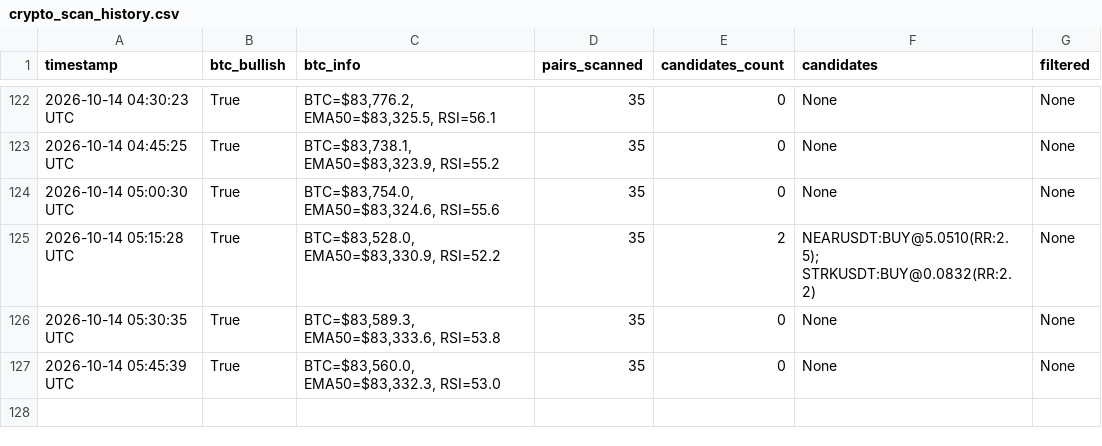
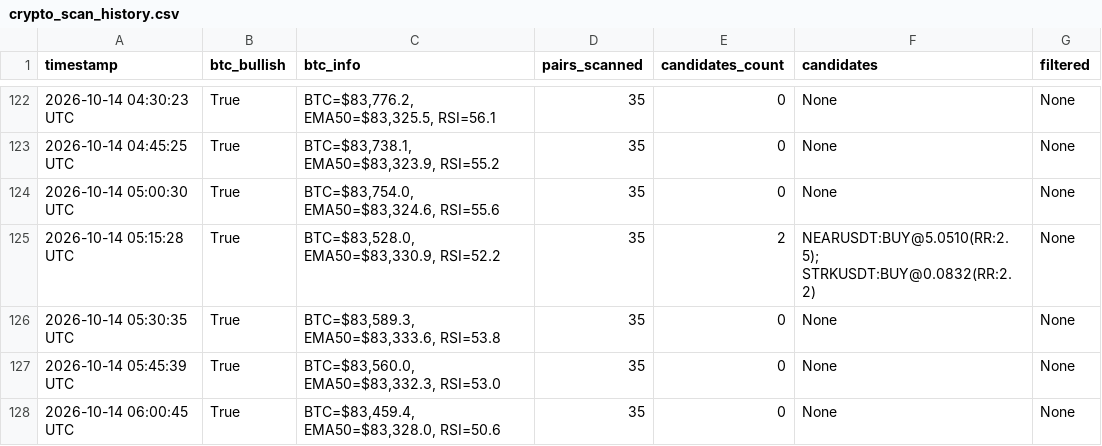
Before and after one commit to thokfoot/crypto-orderblock-bot, a CSV file: data/crypto_scan_history.csv, drawn as a sheet; only a part is shown, gaps mark what is left out.

```diff
--- a/data/crypto_scan_history.csv
+++ b/data/crypto_scan_history.csv
@@ -127 +127,2 @@ timestamp,btc_bullish,btc_info,pairs_scanned,candidates_count,candidates,filtere
 2026-10-14 05:45:39 UTC,True,"BTC=$83,560.0, EMA50=$83,332.3, RSI=53.0",35,0,None,None
+2026-10-14 06:00:45 UTC,True,"BTC=$83,459.4, EMA50=$83,328.0, RSI=50.6",35,0,None,None
```
Also changed, not shown: 2 other files.
